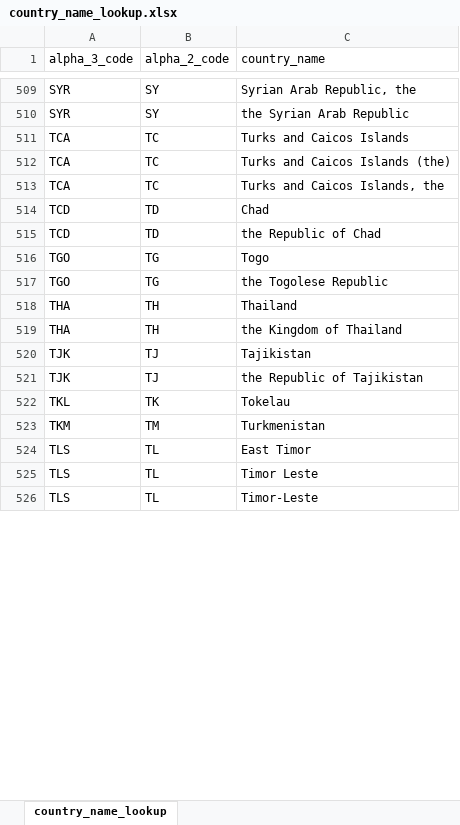
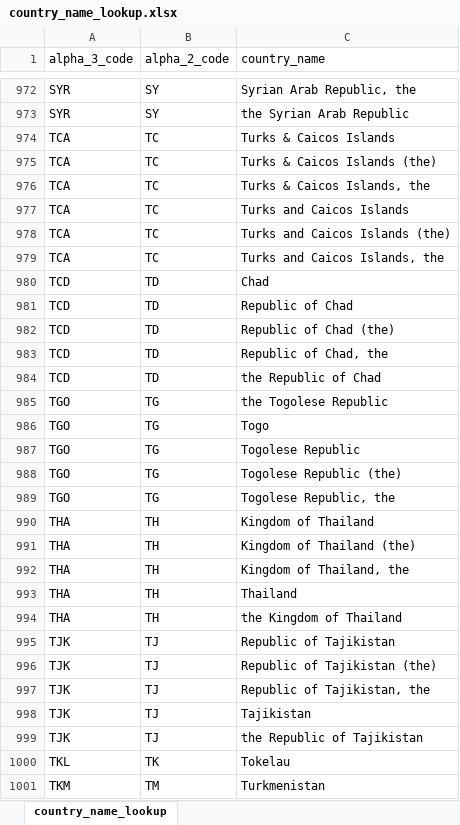
Before and after one commit to Infectious-Diseases-Data-Observatory/worlddatr, an Excel workbook: inst/extdata/country_name_lookup.xlsx, sheet country_name_lookup, drawn as a sheet; only a part is shown, gaps mark what is left out; the shorter side is filled out with more unchanged rows; values as stored, in another font and other column widths than the file's, no borders; addresses are those after the commit; the diff covers the shown part only; the diff names each change by its address in the sheet, - before the commit and + after, or states it on an @@ line.

Commit message:
additional spellings: the's, &'s in country names

```diff
--- a/inst/extdata/country_name_lookup.xlsx (sheet country_name_lookup)
+++ b/inst/extdata/country_name_lookup.xlsx (sheet country_name_lookup)
+row 974: TCA | TC | Turks & Caicos Islands
+row 975: TCA | TC | Turks & Caicos Islands (the)
+row 976: TCA | TC | Turks & Caicos Islands, the
+row 981: TCD | TD | Republic of Chad
+row 982: TCD | TD | Republic of Chad (the)
+row 983: TCD | TD | Republic of Chad, the
+row 985: TGO | TG | the Togolese Republic
+row 987: TGO | TG | Togolese Republic
+row 988: TGO | TG | Togolese Republic (the)
-C989 (country_name): the Togolese Republic
+C989 (country_name): Togolese Republic, the
+row 990: THA | TH | Kingdom of Thailand
+row 991: THA | TH | Kingdom of Thailand (the)
+row 992: THA | TH | Kingdom of Thailand, the
+row 995: TJK | TJ | Republic of Tajikistan
+row 996: TJK | TJ | Republic of Tajikistan (the)
+row 997: TJK | TJ | Republic of Tajikistan, the
```
Also changed, not shown: 538 added rows, 37 moved rows and 7 edited cells elsewhere in this sheet, 1 other file.
